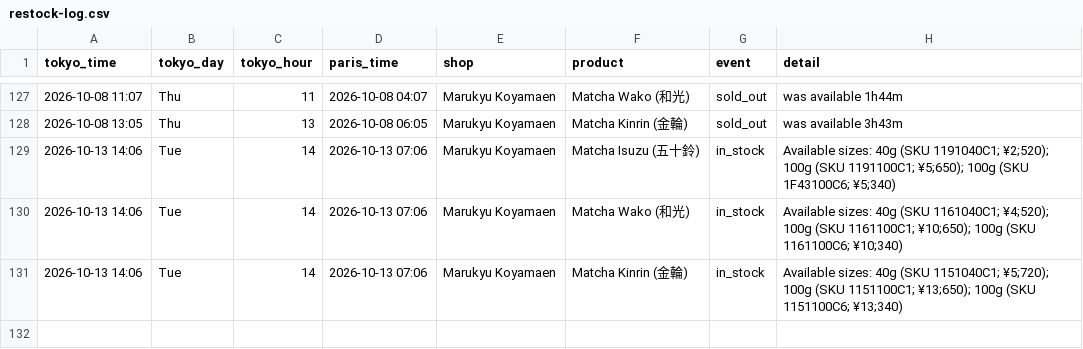
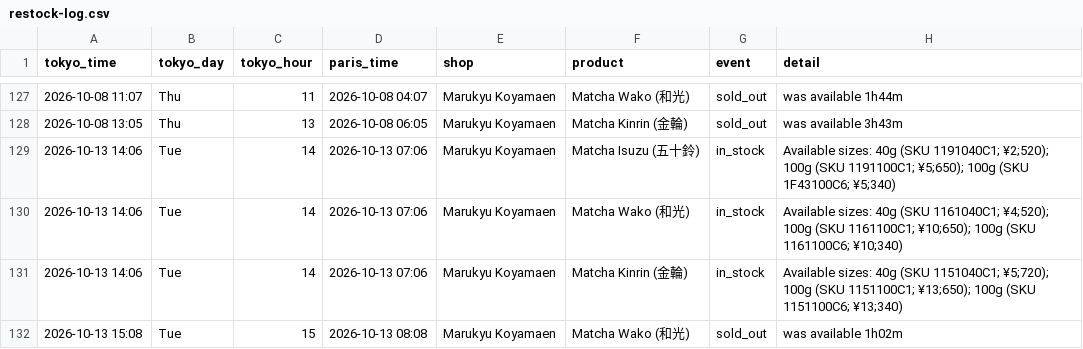
Before and after one commit to matcha-watch/matcha-watch, a CSV file: restock-log.csv, drawn as a sheet; only a part is shown, gaps mark what is left out.

```diff
--- a/restock-log.csv
+++ b/restock-log.csv
@@ -131 +131,2 @@ tokyo_time,tokyo_day,tokyo_hour,paris_time,shop,product,event,detail
 2026-10-13 14:06,Tue,14,2026-10-13 07:06,Marukyu Koyamaen,Matcha Kinrin (金輪),in_stock,Available sizes: 40g (SKU 1151040C1; ¥5;720); 100g (SKU 1151100C1; ¥13;650); 100g (SKU 1151100C6; ¥13;340)
+2026-10-13 15:08,Tue,15,2026-10-13 08:08,Marukyu Koyamaen,Matcha Wako (和光),sold_out,was available 1h02m
```
Also changed, not shown: 2 other files.
